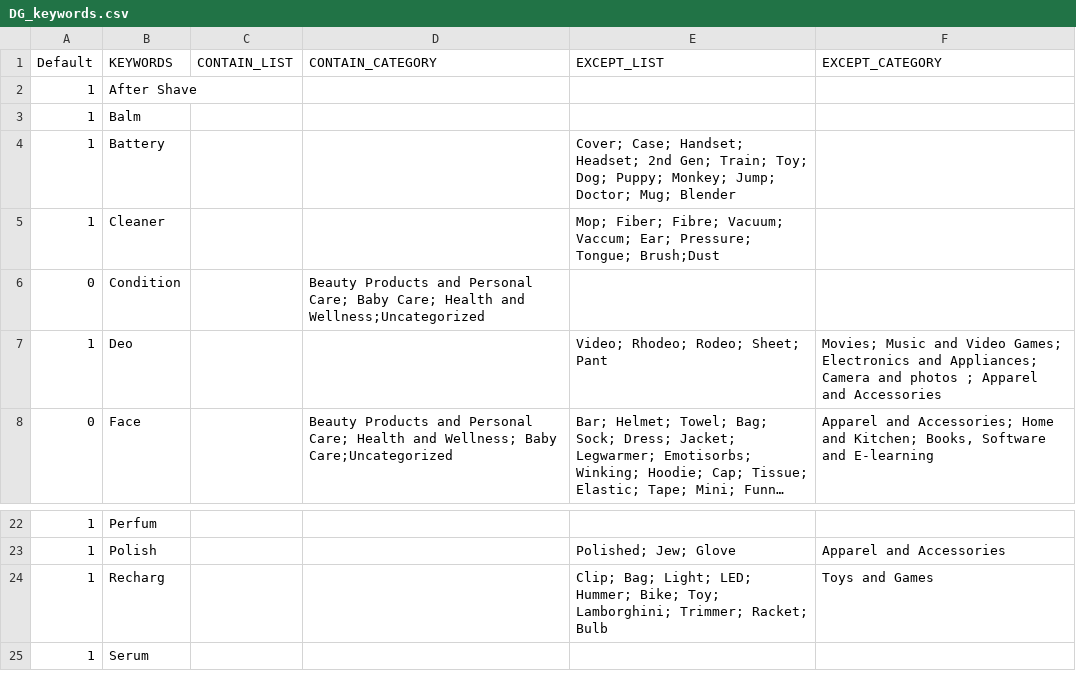
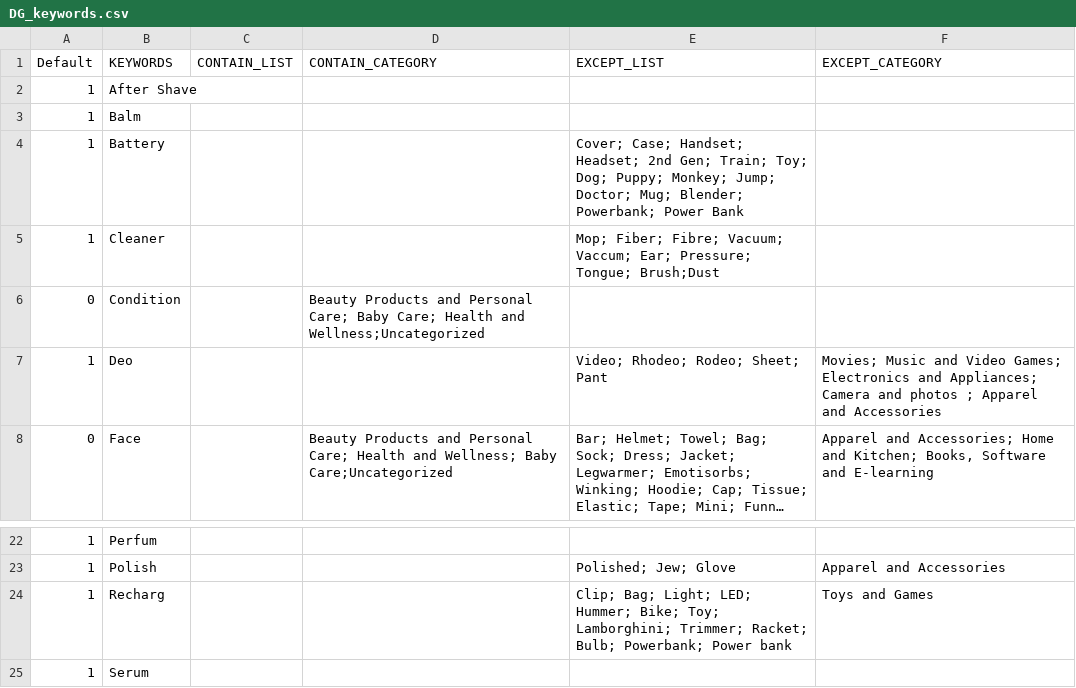
Before and after one commit to mohitt008/dg_score, a CSV file: data/DG_keywords.csv, drawn as a sheet; only a part is shown, gaps mark what is left out; long unchanged cells end in ….

Commit message:
Updated DG config

```diff
--- a/data/DG_keywords.csv
+++ b/data/DG_keywords.csv
@@ -3,3 +3,3 @@ Default,KEYWORDS,CONTAIN_LIST,CONTAIN_CATEGORY,EXCEPT_LIST,EXCEPT_CATEGORY
 1,Balm,,,,
-1,Battery,,,Cover; Case; Handset; Headset; 2nd Gen; Train; Toy; Dog; Puppy; Monkey; Jump; Doctor; Mug; Blender,
+1,Battery,,,Cover; Case; Handset; Headset; 2nd Gen; Train; Toy; Dog; Puppy; Monkey; Jump; Doctor; Mug; Blender; Powerbank; Power Bank,
 1,Cleaner,,,Mop; Fiber; Fibre; Vacuum; Vaccum; Ear; Pressure; Tongue; Brush;Dust,
@@ -23,3 +23,3 @@ Default,KEYWORDS,CONTAIN_LIST,CONTAIN_CATEGORY,EXCEPT_LIST,EXCEPT_CATEGORY
 1,Polish,,,Polished; Jew; Glove,Apparel and Accessories
-1,Recharg,,,Clip; Bag; Light; LED; Hummer; Bike; Toy; Lamborghini; Trimmer; Racket; Bulb,Toys and Games
+1,Recharg,,,Clip; Bag; Light; LED; Hummer; Bike; Toy; Lamborghini; Trimmer; Racket; Bulb; Powerbank; Power bank,Toys and Games
 1,Serum,,,,
```
